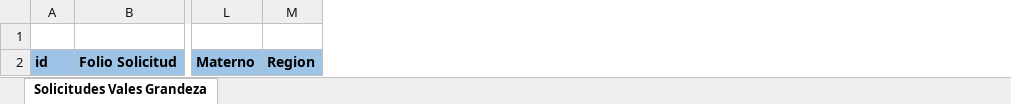
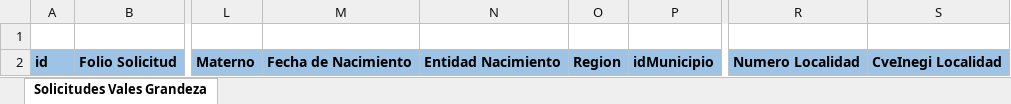
Before and after one commit to rborrazcas/apivales, an Excel workbook: public/archivos/Vales2022.xlsx, sheet Solicitudes Vales Grandeza, drawn as a sheet; only a part is shown, gaps mark what is left out; values as stored, in another font and other column widths than the file's, no borders; the diff names each change by its address in the sheet, - before the commit and + after, or states it on an @@ line.

```diff
--- a/public/archivos/Vales2022.xlsx (sheet Solicitudes Vales Grandeza)
+++ b/public/archivos/Vales2022.xlsx (sheet Solicitudes Vales Grandeza)
+column M, row 2: Fecha de Nacimiento
+column N, row 2: Entidad Nacimiento
+column P, row 2: idMunicipio
+column R, row 2: Numero Localidad
+column S, row 2: CveInegi Localidad
```
Also changed, not shown: 9 other files.
